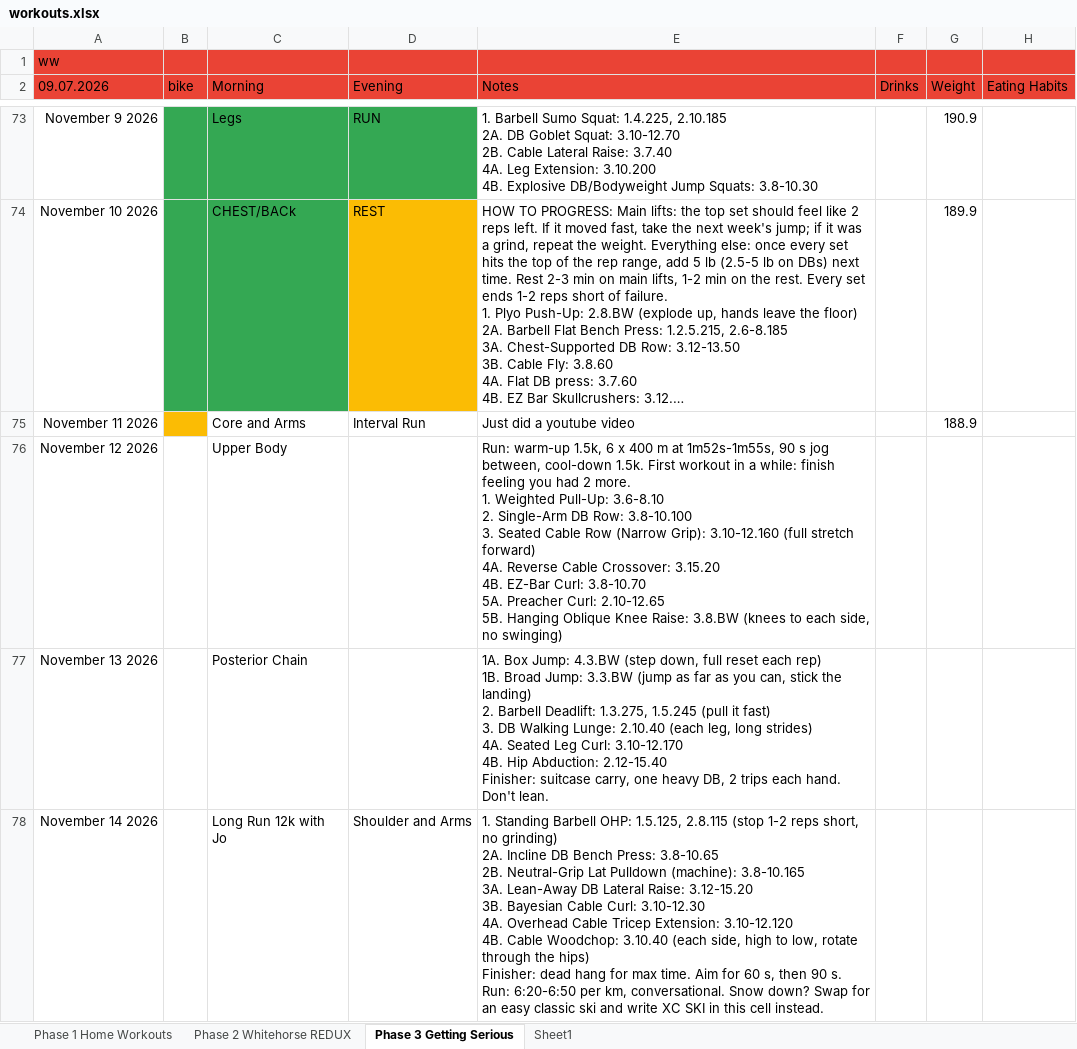
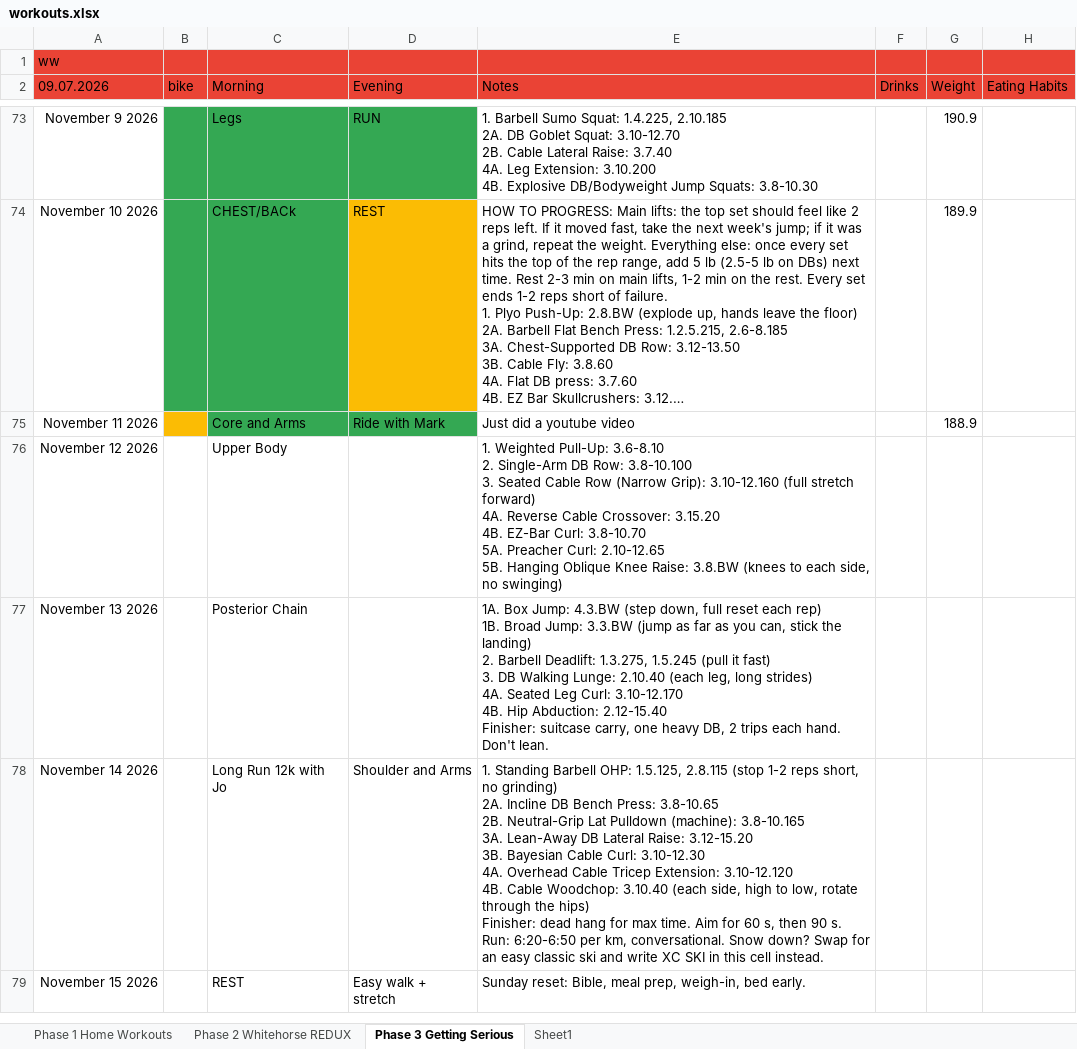
Before and after one commit to Oilgasms/yukon, an Excel workbook: data/workouts.xlsx, sheet Phase 3 Getting Serious, drawn as a sheet; only a part is shown, gaps mark what is left out; the shorter side is filled out with more unchanged rows; long unchanged cells end in …; values as stored, in another font and other column widths than the file's, no borders; charts and pictures not drawn; ↵ is a line break in a cell; the diff names each change by its address in the sheet, - before the commit and + after, or states it on an @@ line.

```diff
--- a/data/workouts.xlsx (sheet Phase 3 Getting Serious)
+++ b/data/workouts.xlsx (sheet Phase 3 Getting Serious)
-C75:D75 fill: none
+C75:D75 fill: #34A853
-D75 (Evening): Interval Run
+D75 (Evening): Ride with Mark
-E76 (Notes): Run: warm-up 1.5k, 6 x 400 m at 1m52s-1m55s, 90 s jog between, cool-down 1.5k. First workout in a while: finish feeling you had 2 more. ↵ 1. Weighted…
+E76 (Notes): 1. Weighted…
```
Also changed, not shown: charts or pictures, data/bible.xlsx, data/books.xlsx, 3 other files.
